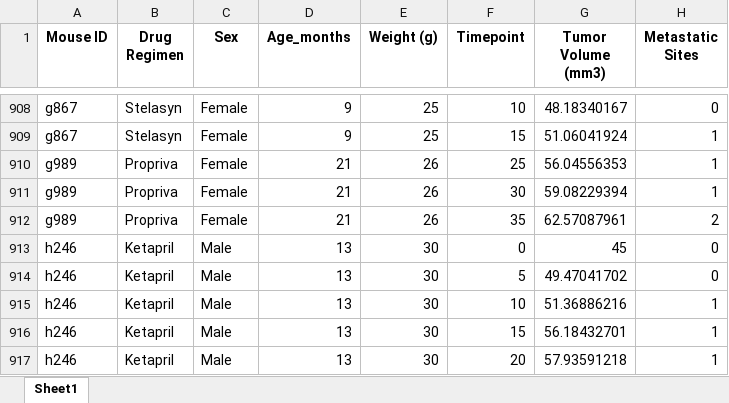
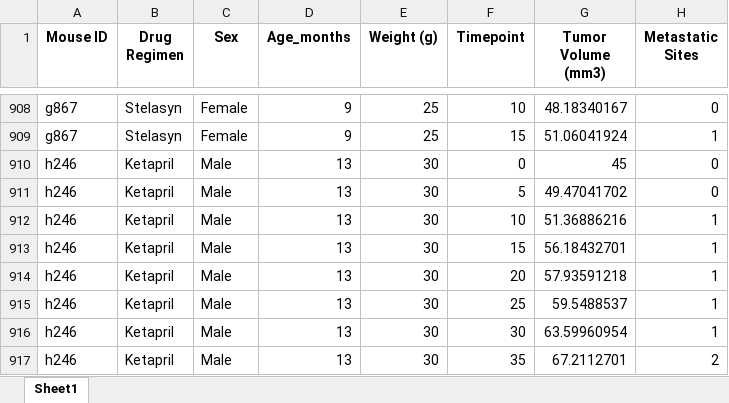
Before and after one commit to coolshams/matplotlib, an Excel workbook: Pymaceuticals/data/Cleaned_mousedata.xlsx, sheet Sheet1, drawn as a sheet; only a part is shown, gaps mark what is left out; the shorter side is filled out with more unchanged rows; values as stored, in another font and other column widths than the file's, no borders; the diff names each change by its address in the sheet, - before the commit and + after, or states it on an @@ line.

```diff
--- a/Pymaceuticals/data/Cleaned_mousedata.xlsx (sheet Sheet1)
+++ b/Pymaceuticals/data/Cleaned_mousedata.xlsx (sheet Sheet1)
-row 910: g989 | Propriva | Female | 21 | 26 | 25 | 56.04556353 | 1
-row 911: g989 | Propriva | Female | 21 | 26 | 30 | 59.08229394 | 1
-row 912: g989 | Propriva | Female | 21 | 26 | 35 | 62.57087961 | 2
```
Also changed, not shown: Pymaceuticals/data/merged_mousedata.xlsx, 1 other file.
